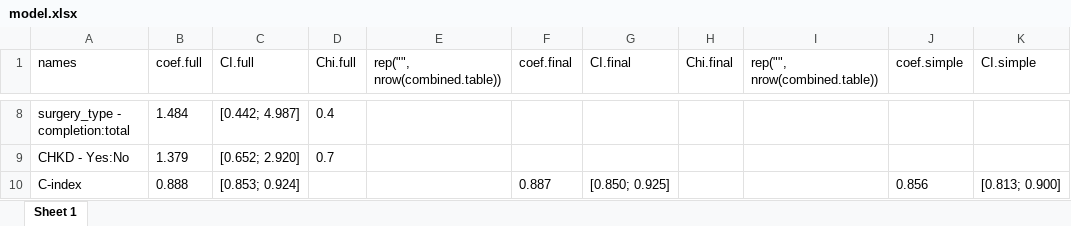
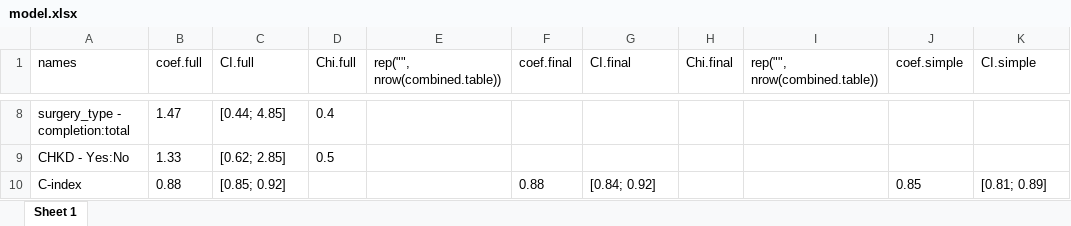
Before and after one commit to CHMMaas/PredictionHypoparathyroidism, an Excel workbook: Development/Results/model.xlsx, sheet Sheet 1, drawn as a sheet; only a part is shown, gaps mark what is left out; values as stored, in another font and other column widths than the file's, no borders; the diff covers the shown part only; the diff names each change by its address in the sheet, - before the commit and + after, or states it on an @@ line.

```diff
--- a/Development/Results/model.xlsx (sheet Sheet 1)
+++ b/Development/Results/model.xlsx (sheet Sheet 1)
-B8 (coef.full): 1.484
+B8 (coef.full): 1.47
-C8 (CI.full): [0.442; 4.987]
+C8 (CI.full): [0.44; 4.85]
-B9 (coef.full): 1.379
+B9 (coef.full): 1.33
-C9 (CI.full): [0.652; 2.920]
+C9 (CI.full): [0.62; 2.85]
-D9 (Chi.full): 0.7
+D9 (Chi.full): 0.5
-B10 (coef.full): 0.888
+B10 (coef.full): 0.88
-C10 (CI.full): [0.853; 0.924]
+C10 (CI.full): [0.85; 0.92]
-F10 (coef.final): 0.887
+F10 (coef.final): 0.88
-G10 (CI.final): [0.850; 0.925]
+G10 (CI.final): [0.84; 0.92]
-J10 (coef.simple): 0.856
+J10 (coef.simple): 0.85
-K10 (CI.simple): [0.813; 0.900]
+K10 (CI.simple): [0.81; 0.89]
```
Also changed, not shown: 31 edited cells elsewhere in this sheet, Development/Results/flexibility.xlsx, Development/Results/functional.form.xlsx, 20 other files.
